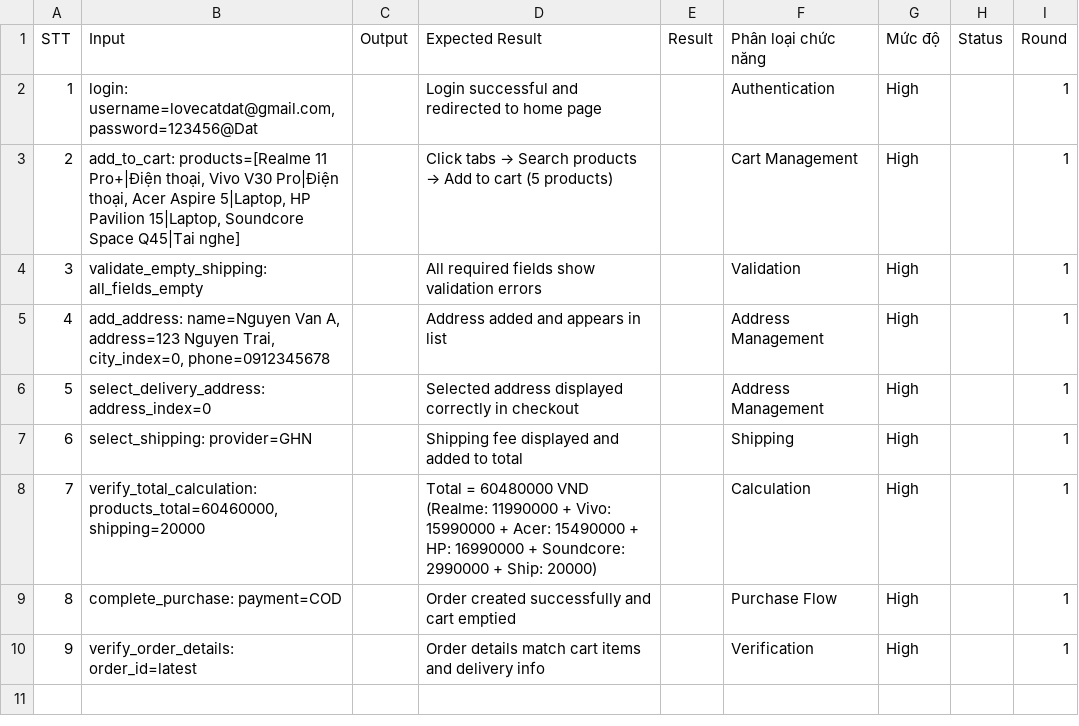
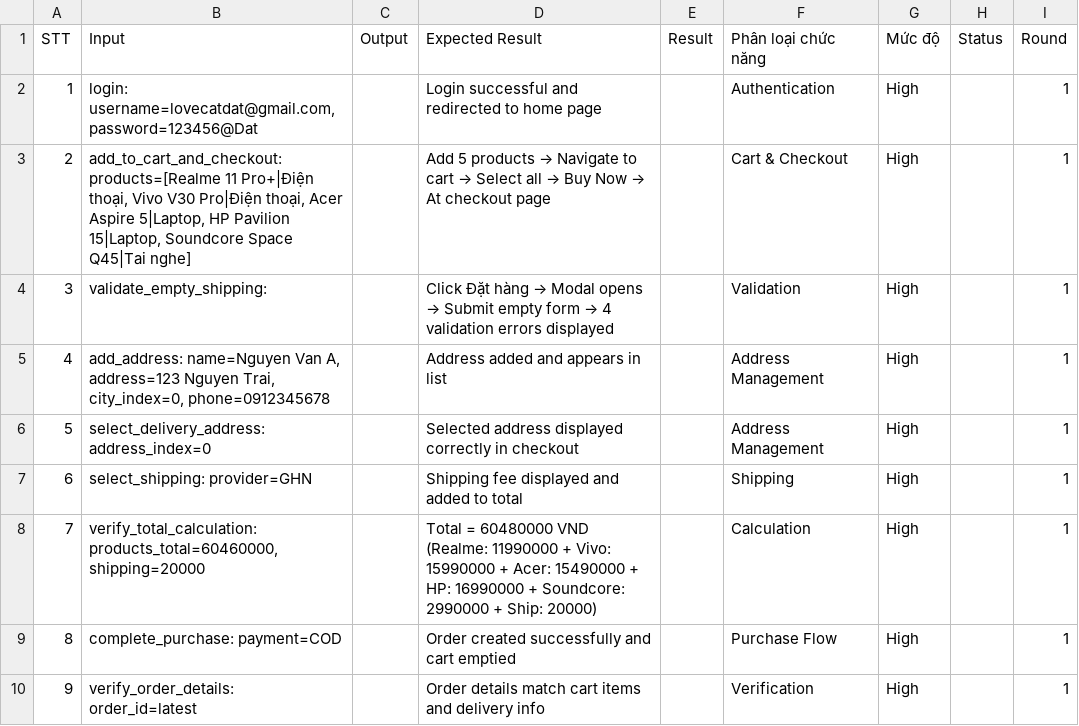
Before and after one commit to DK625/automation-test, a CSV file: auto-test/purchase_test_cases/google_sheet_example.csv, drawn as a sheet.

```diff
--- a/auto-test/purchase_test_cases/google_sheet_example.csv
+++ b/auto-test/purchase_test_cases/google_sheet_example.csv
@@ -2,4 +2,4 @@ STT,Input,Output,Expected Result,Result,Phân loại chức năng,Mức độ,St
 1,"login: username=lovecatdat@gmail.com, password=123456@Dat",,Login successful and redirected to home page,,Authentication,High,,1
-2,"add_to_cart: products=[Realme 11 Pro+|Điện thoại, Vivo V30 Pro|Điện thoại, Acer Aspire 5|Laptop, HP Pavilion 15|Laptop, Soundcore Space Q45|Tai nghe]",,Click tabs → Search products → Add to cart (5 products),,Cart Management,High,,1
-3,validate_empty_shipping: all_fields_empty,,All required fields show validation errors,,Validation,High,,1
+2,"add_to_cart_and_checkout: products=[Realme 11 Pro+|Điện thoại, Vivo V30 Pro|Điện thoại, Acer Aspire 5|Laptop, HP Pavilion 15|Laptop, Soundcore Space Q45|Tai nghe]",,Add 5 products → Navigate to cart → Select all → Buy Now → At checkout page,,Cart & Checkout,High,,1
+3,validate_empty_shipping:,,Click Đặt hàng → Modal opens → Submit empty form → 4 validation errors displayed,,Validation,High,,1
 4,"add_address: name=Nguyen Van A, address=123 Nguyen Trai, city_index=0, phone=0912345678",,Address added and appears in list,,Address Management,High,,1
```
Also changed, not shown: 2 other files.
